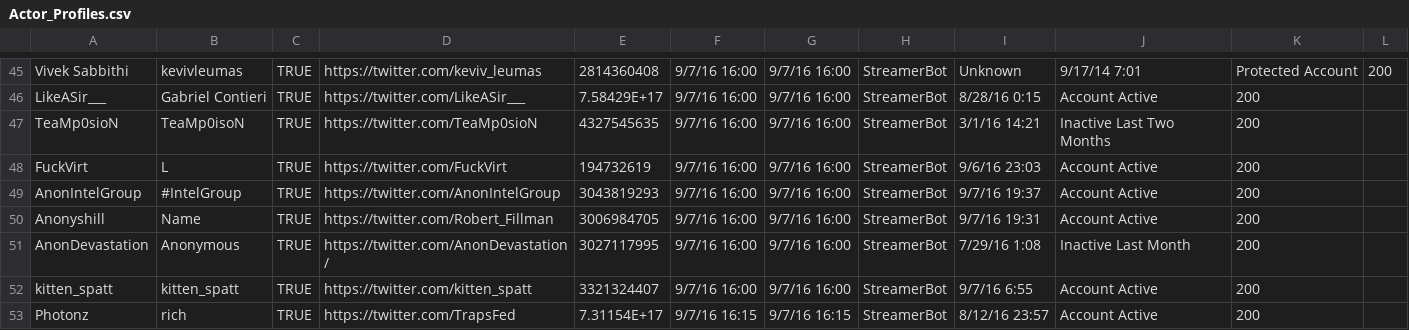
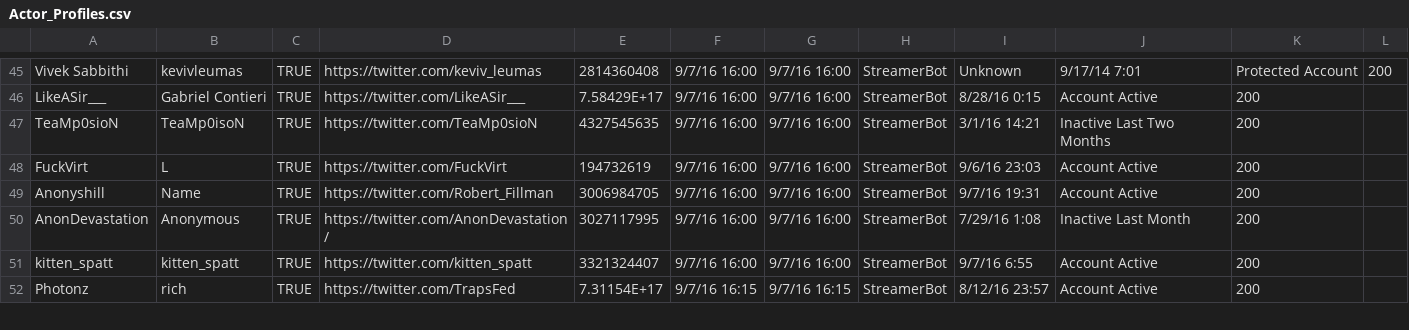
Before and after one commit to Azlirn/Twitter-Streamer, a CSV file: data/Actor_Profiles.csv, drawn as a sheet; only a part is shown, gaps mark what is left out.

```diff
--- a/data/Actor_Profiles.csv
+++ b/data/Actor_Profiles.csv
@@ -48,3 +48,2 @@ TeaMp0sioN,TeaMp0isoN,TRUE,https://twitter.com/TeaMp0sioN,4327545635,9/7/16 16:0
 FuckVirt,L,TRUE,https://twitter.com/FuckVirt,194732619,9/7/16 16:00,9/7/16 16:00,StreamerBot,9/6/16 23:03,Account Active,200,
-AnonIntelGroup,#IntelGroup,TRUE,https://twitter.com/AnonIntelGroup,3043819293,9/7/16 16:00,9/7/16 16:00,StreamerBot,9/7/16 19:37,Account Active,200,
 Anonyshill,Name,TRUE,https://twitter.com/Robert_Fillman,3006984705,9/7/16 16:00,9/7/16 16:00,StreamerBot,9/7/16 19:31,Account Active,200,
```
Also changed, not shown: 2 other files.
